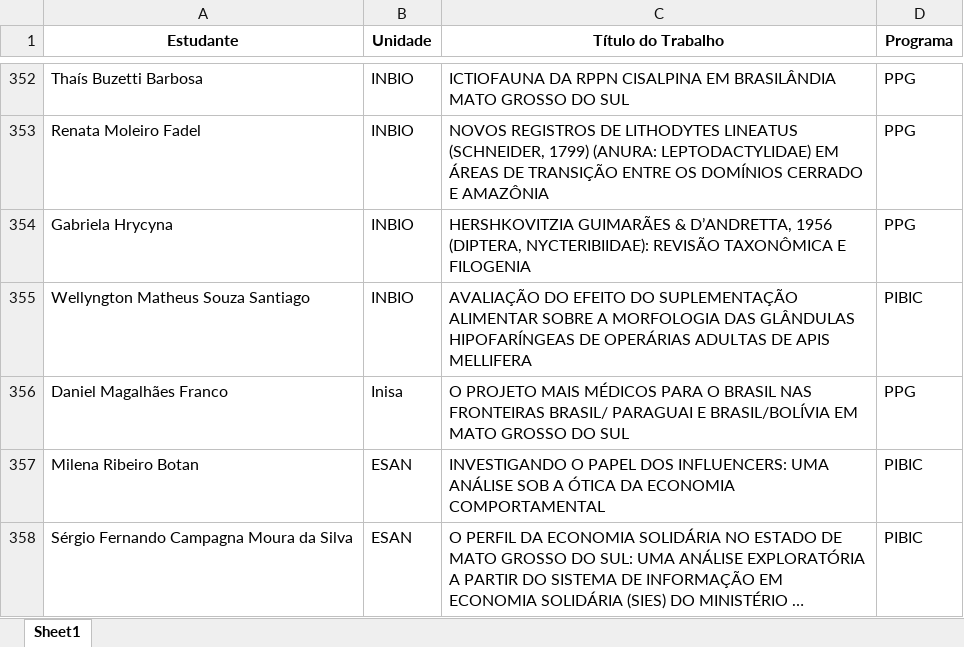
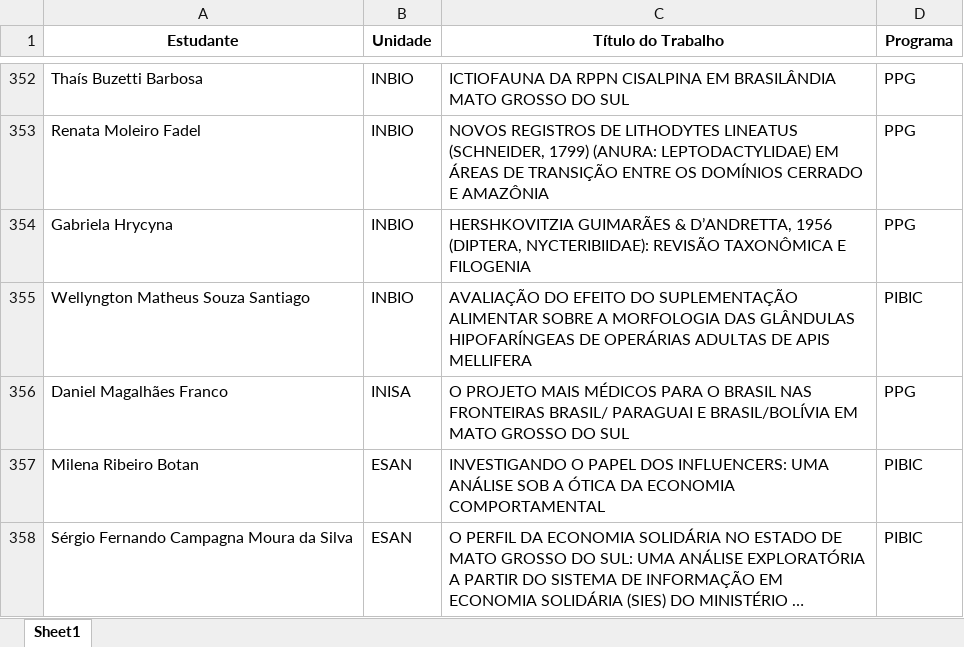
Before and after one commit to danbailo/DataAnalysis-UFMS, an Excel workbook: Dados 2018/dataset_export/propp_to_merge.xlsx, sheet Sheet1, drawn as a sheet; only a part is shown, gaps mark what is left out; long unchanged cells end in …; values as stored, in another font and other column widths than the file's, no borders; the diff names each change by its address in the sheet, - before the commit and + after, or states it on an @@ line.

Commit message:
organizei os dados de leitura

```diff
--- a/Dados 2018/dataset_export/propp_to_merge.xlsx (sheet Sheet1)
+++ b/Dados 2018/dataset_export/propp_to_merge.xlsx (sheet Sheet1)
-B356 (Unidade): Inisa
+B356 (Unidade): INISA
```
Also changed, not shown: Dados 2018/dataset_export/prograd_to_merge.xlsx, Dados 2018/organized_data/prograd.xlsx, 5 other files.
